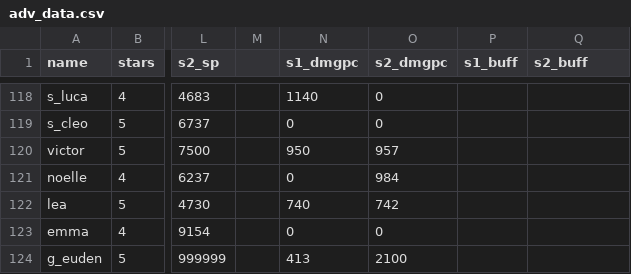
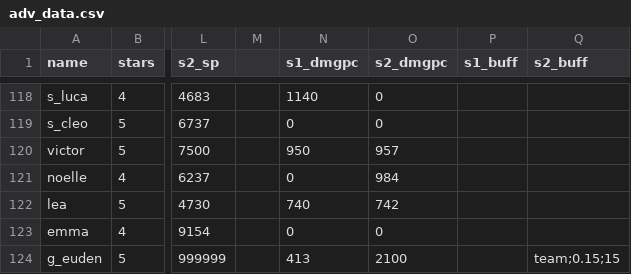
Before and after one commit to b1ueb1ues/dl, a CSV file: conf/adv_data.csv, drawn as a sheet; only a part is shown, gaps mark what is left out; the diff names each change by its address in the sheet, - before the commit and + after, or states it on an @@ line.

Commit message:
add euden s2 buff

```diff
--- a/conf/adv_data.csv
+++ b/conf/adv_data.csv
-Q124 (s2_buff): (empty)
+Q124 (s2_buff): team;0.15;15
```
